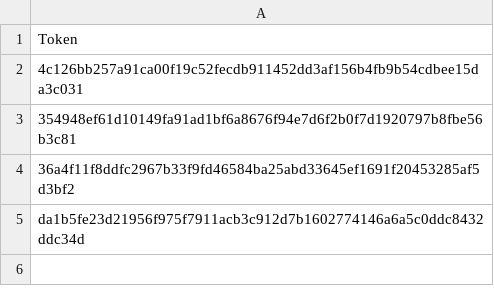
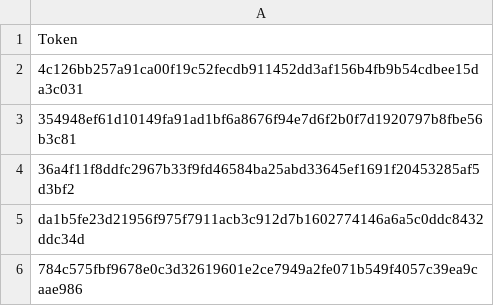
Before and after one commit to DhiaBou/BavariaElectionSystem2023, a CSV file: server/src/stimmabgabe/token.csv, drawn as a sheet.

Commit message:
fix typo

```diff
--- a/server/src/stimmabgabe/token.csv
+++ b/server/src/stimmabgabe/token.csv
@@ -5 +5,2 @@ Token
 da1b5fe23d21956f975f7911acb3c912d7b1602774146a6a5c0ddc8432ddc34d
+784c575fbf9678e0c3d32619601e2ce7949a2fe071b549f4057c39ea9caae986
```
Also changed, not shown: 3 other files.
